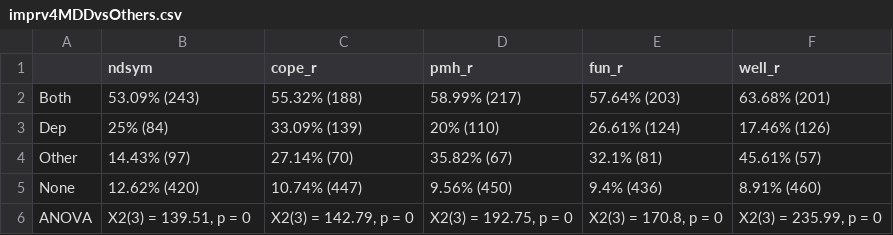
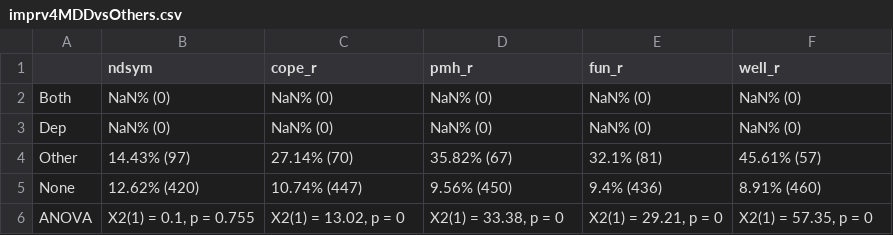
Before and after one commit to sin-ying-lin/phpTxOutcome, a CSV file: Results/imprv4MDDvsOthers.csv, drawn as a sheet.

```diff
--- a/Results/imprv4MDDvsOthers.csv
+++ b/Results/imprv4MDDvsOthers.csv
@@ -1,6 +1,6 @@
 "","ndsym","cope_r","pmh_r","fun_r","well_r"
-"Both","53.09% (243)","55.32% (188)","58.99% (217)","57.64% (203)","63.68% (201)"
-"Dep","25% (84)","33.09% (139)","20% (110)","26.61% (124)","17.46% (126)"
+"Both","NaN% (0)","NaN% (0)","NaN% (0)","NaN% (0)","NaN% (0)"
+"Dep","NaN% (0)","NaN% (0)","NaN% (0)","NaN% (0)","NaN% (0)"
 "Other","14.43% (97)","27.14% (70)","35.82% (67)","32.1% (81)","45.61% (57)"
 "None","12.62% (420)","10.74% (447)","9.56% (450)","9.4% (436)","8.91% (460)"
-"ANOVA","X2(3) = 139.51, p = 0","X2(3) = 142.79, p = 0","X2(3) = 192.75, p = 0","X2(3) = 170.8, p = 0","X2(3) = 235.99, p = 0"
+"ANOVA","X2(1) = 0.1, p = 0.755","X2(1) = 13.02, p = 0","X2(1) = 33.38, p = 0","X2(1) = 29.21, p = 0","X2(1) = 57.35, p = 0"
```
Also changed, not shown: Results/imprvByNRDQ.csv, Results/imprvByNRDQ4.csv, 16 other files.
